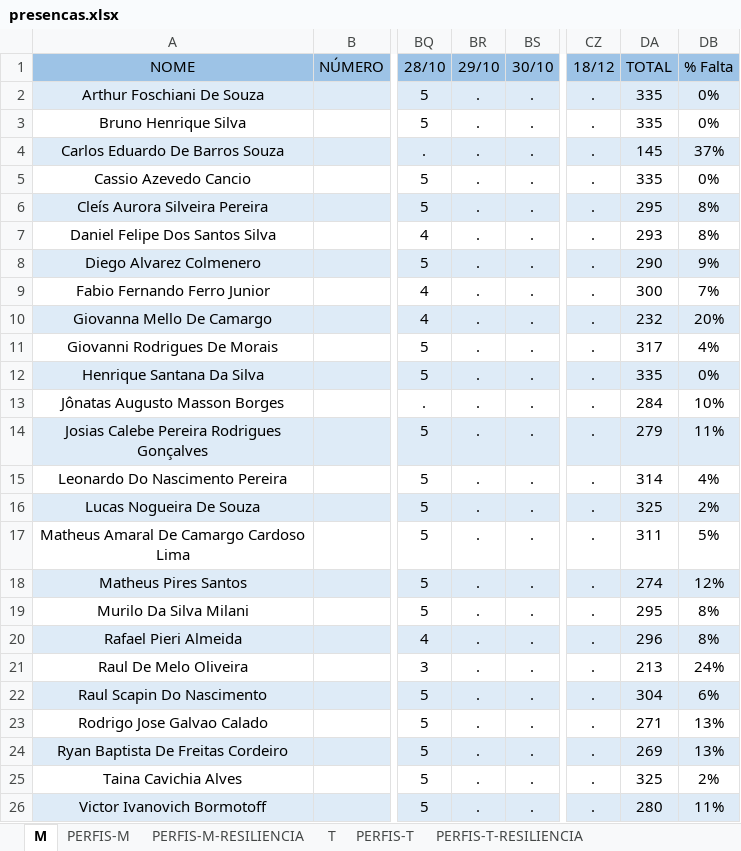
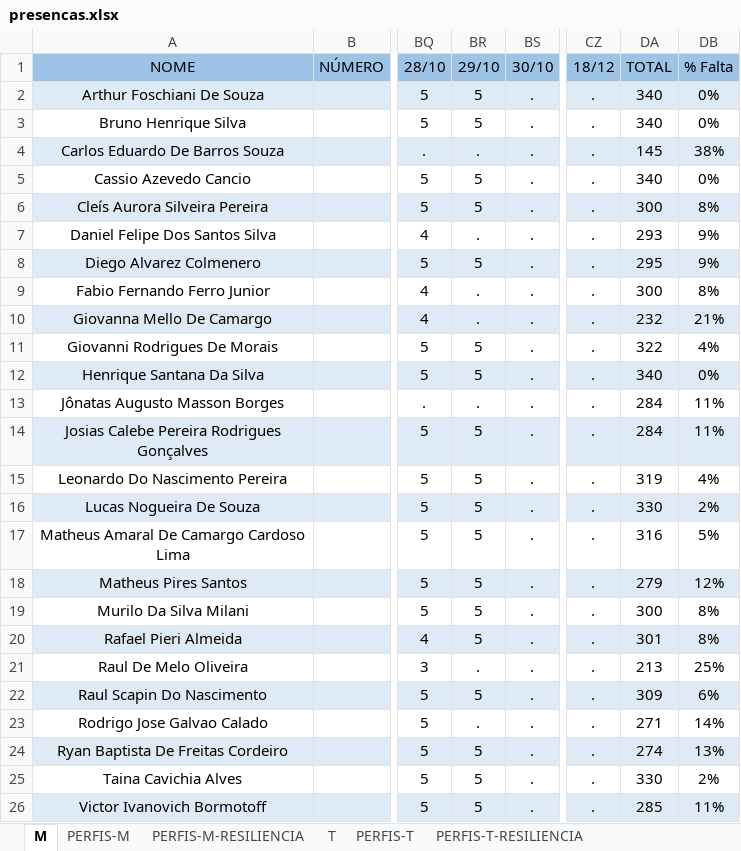
Before and after one commit to corujasdevbr/senai-desenvolvimento-2s2019, an Excel workbook: organizacao/presencas.xlsx, sheet M, drawn as a sheet; only a part is shown, gaps mark what is left out; values as stored, in another font and other column widths than the file's, no borders; the diff covers the shown part only; the diff names each change by its address in the sheet, - before the commit and + after, or states it on an @@ line.

Commit message:
presencas

```diff
--- a/organizacao/presencas.xlsx (sheet M)
+++ b/organizacao/presencas.xlsx (sheet M)
-BR2:BR3 (29/10): .
+BR2:BR3 (29/10): 5
-DA2:DA3 (TOTAL): 335
+DA2:DA3 (TOTAL): 340
-DB4 (% Falta): 37%
+DB4 (% Falta): 38%
-BR5:BR6 (29/10): .
+BR5:BR6 (29/10): 5
-DA5 (TOTAL): 335
+DA5 (TOTAL): 340
-DA6 (TOTAL): 295
+DA6 (TOTAL): 300
-DB7 (% Falta): 8%
+DB7 (% Falta): 9%
-BR8 (29/10): .
+BR8 (29/10): 5
-DA8 (TOTAL): 290
+DA8 (TOTAL): 295
-DB9 (% Falta): 7%
+DB9 (% Falta): 8%
-DB10 (% Falta): 20%
+DB10 (% Falta): 21%
-BR11:BR12 (29/10): .
+BR11:BR12 (29/10): 5
-DA11 (TOTAL): 317
+DA11 (TOTAL): 322
-DA12 (TOTAL): 335
+DA12 (TOTAL): 340
-DB13 (% Falta): 10%
+DB13 (% Falta): 11%
-BR14:BR20 (29/10): .
+BR14:BR20 (29/10): 5
-DA14 (TOTAL): 279
+DA14 (TOTAL): 284
-DA15 (TOTAL): 314
+DA15 (TOTAL): 319
-DA16 (TOTAL): 325
+DA16 (TOTAL): 330
-DA17 (TOTAL): 311
+DA17 (TOTAL): 316
-DA18 (TOTAL): 274
+DA18 (TOTAL): 279
-DA19 (TOTAL): 295
+DA19 (TOTAL): 300
-DA20 (TOTAL): 296
+DA20 (TOTAL): 301
-DB21 (% Falta): 24%
+DB21 (% Falta): 25%
-BR22 (29/10): .
+BR22 (29/10): 5
-DA22 (TOTAL): 304
+DA22 (TOTAL): 309
-DB23 (% Falta): 13%
+DB23 (% Falta): 14%
-BR24:BR26 (29/10): .
+BR24:BR26 (29/10): 5
-DA24 (TOTAL): 269
+DA24 (TOTAL): 274
-DA25 (TOTAL): 325
+DA25 (TOTAL): 330
-DA26 (TOTAL): 280
+DA26 (TOTAL): 285
```
Also changed, not shown: 2 edited cells elsewhere in this sheet.
